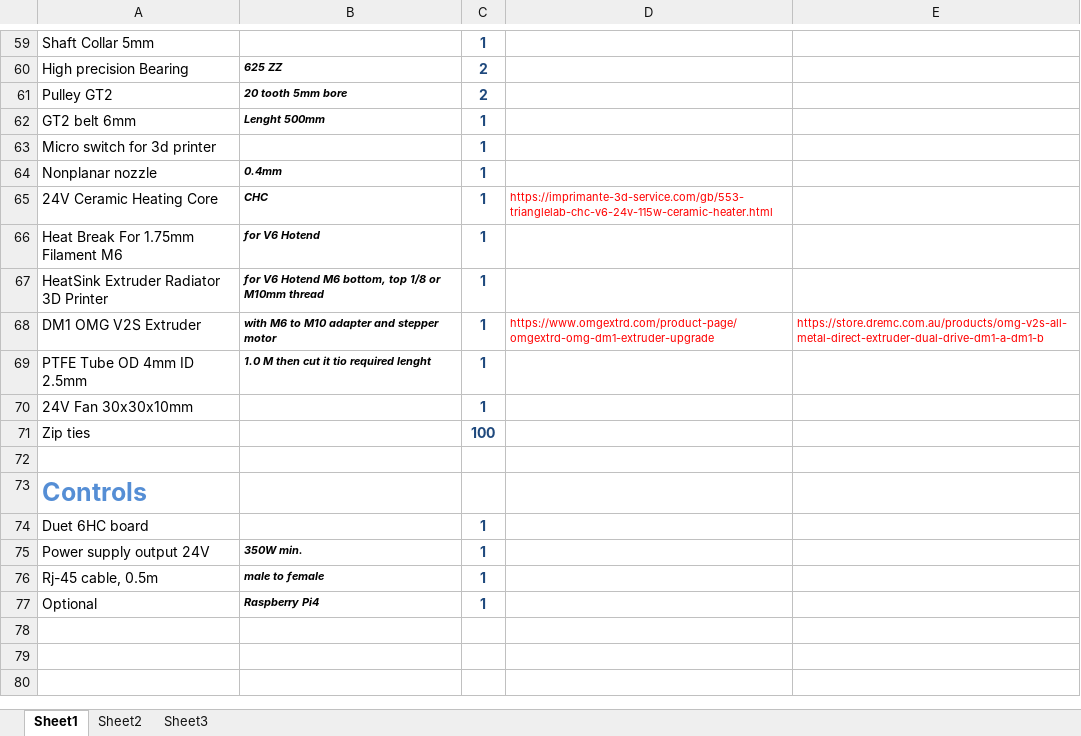
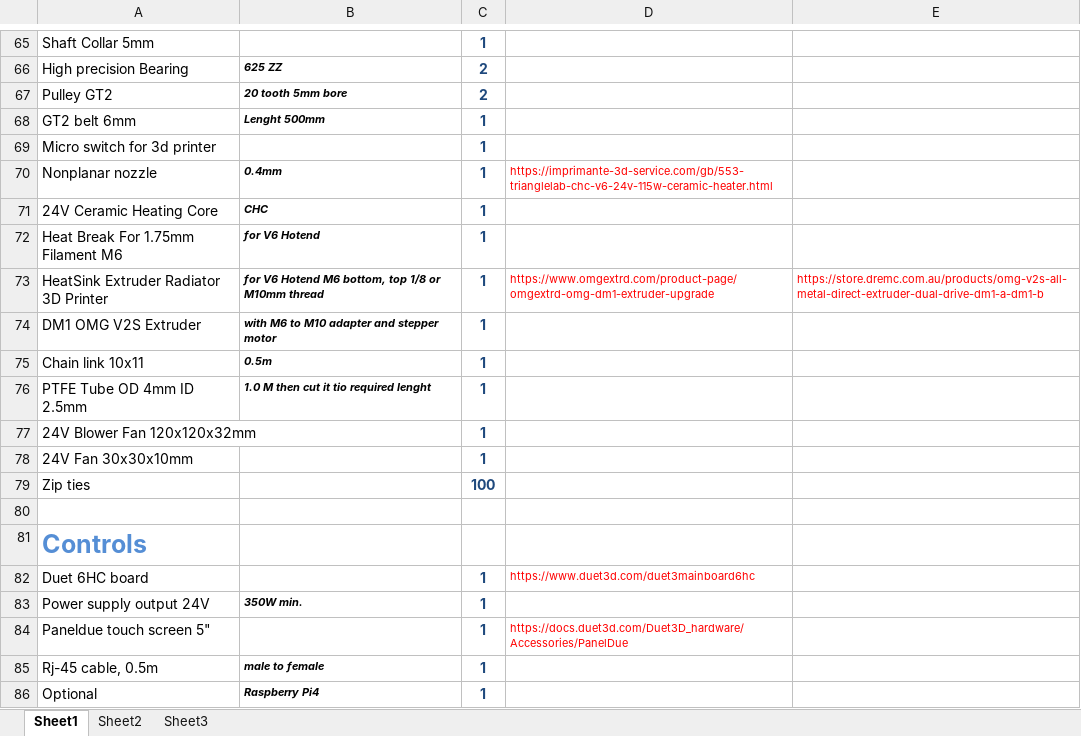
Before and after one commit to Buzzloopster/Voron-Trident-5-axis, an Excel workbook: Parts List - Trident 5 axis.xlsx, sheet Sheet1, drawn as a sheet; only a part is shown, gaps mark what is left out; values as stored, in another font and other column widths than the file's, no borders; addresses are those after the commit; the diff covers the shown part only; the diff names each change by its address in the sheet, - before the commit and + after, or states it on an @@ line.

```diff
--- a/Parts List - Trident 5 axis.xlsx (sheet Sheet1)
+++ b/Parts List - Trident 5 axis.xlsx (sheet Sheet1)
-D70: (empty)
+D70: https://imprimante-3d-service.com/gb/553-trianglelab-chc-v6-24v-115w-ceramic-heater.html
-D71: https://imprimante-3d-service.com/gb/553-trianglelab-chc-v6-24v-115w-ceramic-heater.html
+D71: (empty)
-D73: (empty)
+D73: https://www.omgextrd.com/product-page/omgextrd-omg-dm1-extruder-upgrade
-E73: (empty)
+E73: https://store.dremc.com.au/products/omg-v2s-all-metal-direct-extruder-dual-drive-dm1-a-dm1-b
-D74: https://www.omgextrd.com/product-page/omgextrd-omg-dm1-extruder-upgrade
+D74: (empty)
-E74: https://store.dremc.com.au/products/omg-v2s-all-metal-direct-extruder-dual-drive-dm1-a-dm1-b
+E74: (empty)
+row 75: Chain link 10x11 | 0.5m | 1
+row 77: 24V Blower Fan 120x120x32mm |  | 1
-D82: (empty)
+D82: https://www.duet3d.com/duet3mainboard6hc
+row 84: Paneldue touch screen 5" |  | 1 | https://docs.duet3d.com/Duet3D_hardware/Accessories/PanelDue
```
Also changed, not shown: 7 added rows, 1 removed row and 6 edited cells elsewhere in this sheet, 9 other files.
